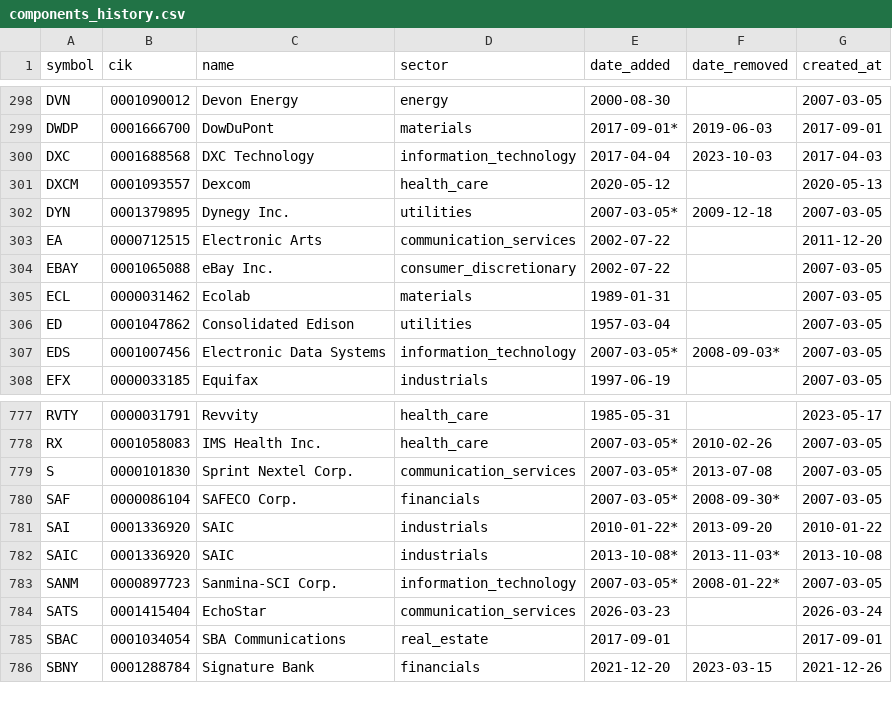
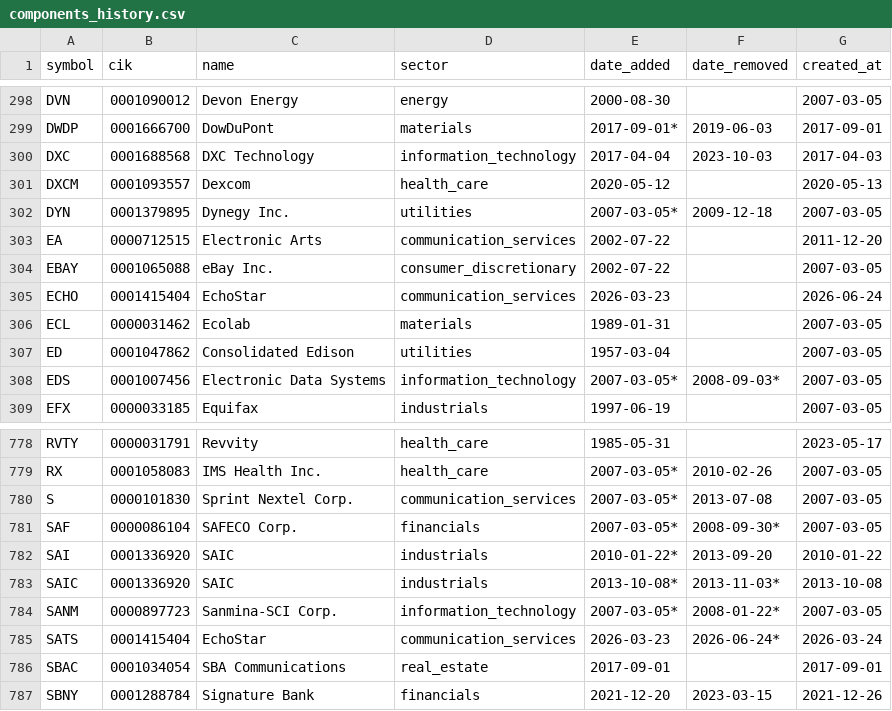
Before and after one commit to lawcal/sp500-components-history, a CSV file: data/components_history.csv, drawn as a sheet; only a part is shown, gaps mark what is left out.

```diff
--- a/data/components_history.csv
+++ b/data/components_history.csv
@@ -304,2 +304,3 @@ EA,0000712515,Electronic Arts,communication_services,2002-07-22,,2011-12-20
 EBAY,0001065088,eBay Inc.,consumer_discretionary,2002-07-22,,2007-03-05
+ECHO,0001415404,EchoStar,communication_services,2026-03-23,,2026-06-24
 ECL,0000031462,Ecolab,materials,1989-01-31,,2007-03-05
@@ -783,3 +784,3 @@ SAIC,0001336920,SAIC,industrials,2013-10-08*,2013-11-03*,2013-10-08
 SANM,0000897723,Sanmina-SCI Corp.,information_technology,2007-03-05*,2008-01-22*,2007-03-05
-SATS,0001415404,EchoStar,communication_services,2026-03-23,,2026-03-24
+SATS,0001415404,EchoStar,communication_services,2026-03-23,2026-06-24*,2026-03-24
 SBAC,0001034054,SBA Communications,real_estate,2017-09-01,,2017-09-01
```
Also changed, not shown: 2 other files.
